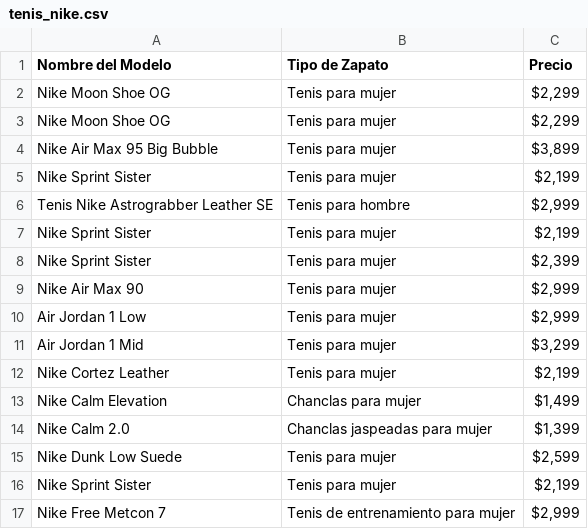
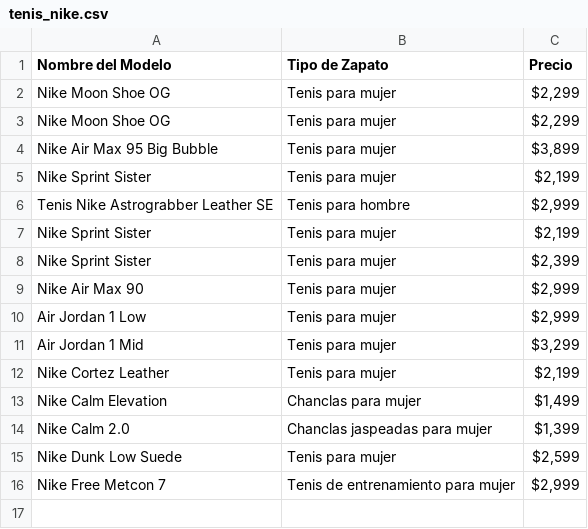
Before and after one commit to jossellenvences-cyber/Nike, a CSV file: tenis_nike.csv, drawn as a sheet; the diff names each change by its address in the sheet, - before the commit and + after, or states it on an @@ line.

```diff
--- a/tenis_nike.csv
+++ b/tenis_nike.csv
-row 16: Nike Sprint Sister | Tenis para mujer | $2,199
```
